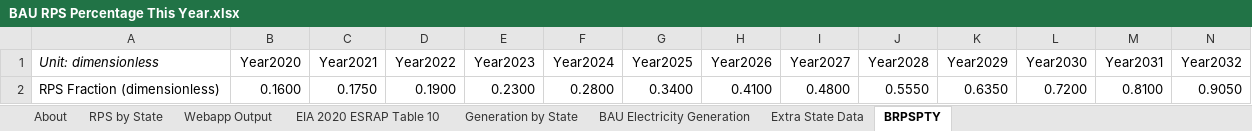
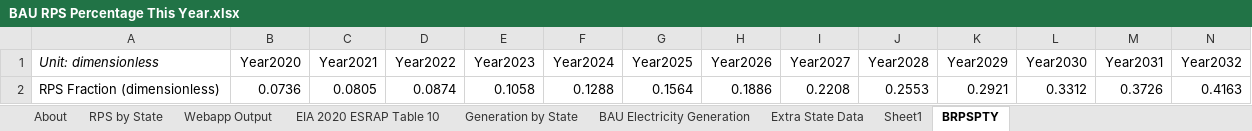
Before and after one commit to EnergyInnovation/eps-rhodeisland, an Excel workbook: InputData/elec/BRPSPTY/BAU RPS Percentage This Year.xlsx, sheet BRPSPTY, drawn as a sheet; only a part is shown; values as stored, in another font and other column widths than the file's, no borders; removed rows and columns are numbered as before the commit, all else as after; rows hold the shown columns only; the diff names each change by its address in the sheet, - before the commit and + after, or states it on an @@ line.

Commit message:
custom rps value to account for out of state recs

```diff
--- a/InputData/elec/BRPSPTY/BAU RPS Percentage This Year.xlsx (sheet BRPSPTY)
+++ b/InputData/elec/BRPSPTY/BAU RPS Percentage This Year.xlsx (sheet BRPSPTY)
+sheet tab: Sheet1
-row 2: RPS Fraction (dimensionless) | 0.1600 | 0.1750 | 0.1900 | 0.2300 | 0.2800 | 0.3400 | 0.4100 | 0.4800 | 0.5550 | 0.6350 | 0.7200 | 0.8100 | 0.9050
+row 2: RPS Fraction (dimensionless) | 0.0736 | 0.0805 | 0.0874 | 0.1058 | 0.1288 | 0.1564 | 0.1886 | 0.2208 | 0.2553 | 0.2921 | 0.3312 | 0.3726 | 0.4163
```
Also changed, not shown: charts or pictures, 1 other file.
